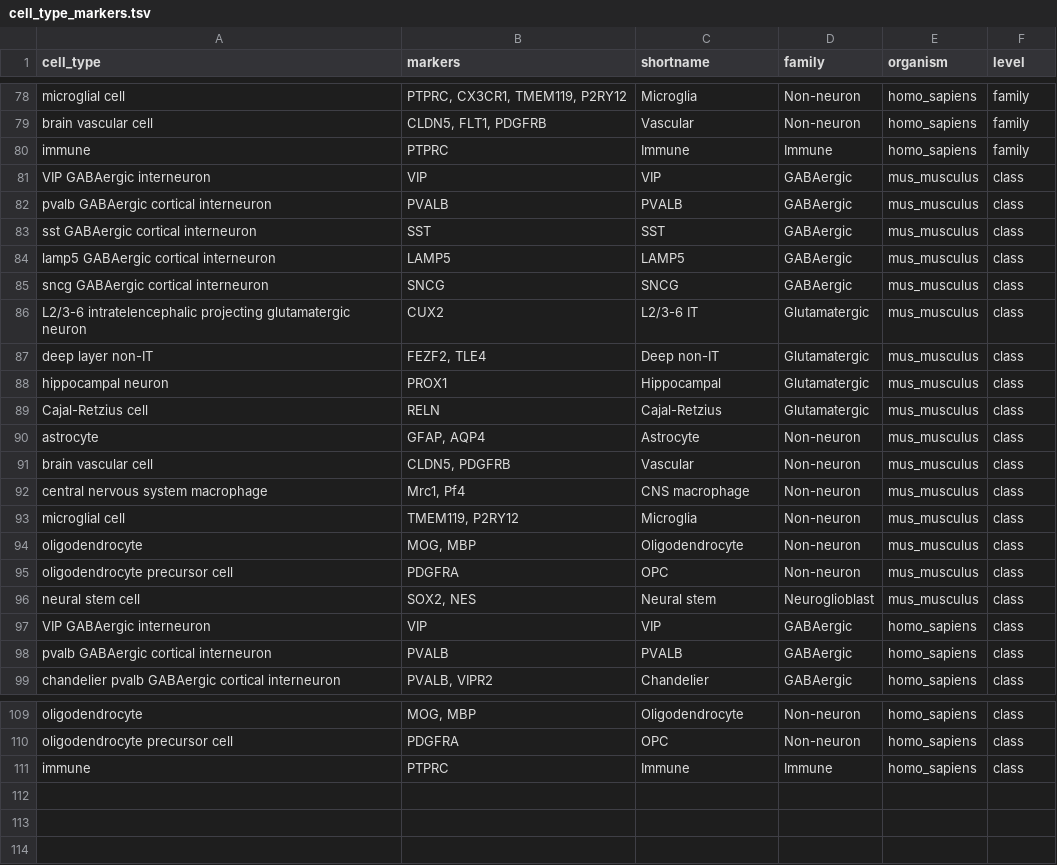
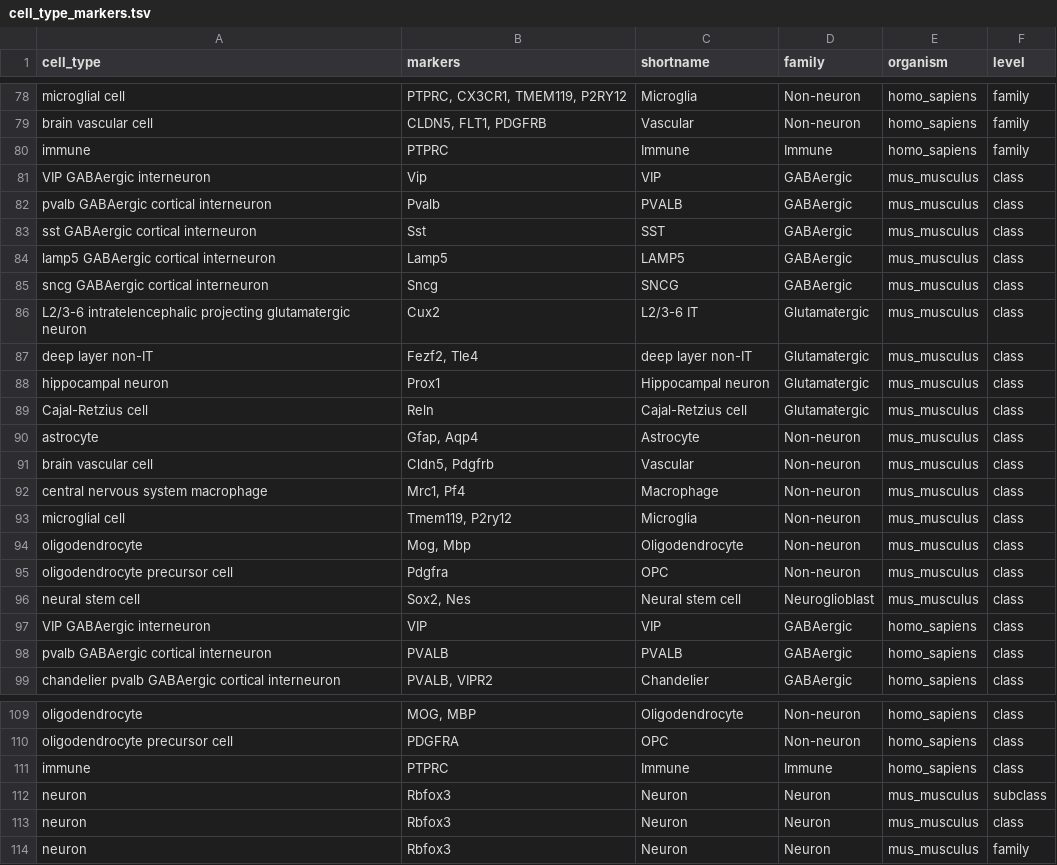
Before and after one commit to PavlidisLab/sc-annotation-pipeline, a TSV file: assets/cell_type_markers.tsv, drawn as a sheet; only a part is shown, gaps mark what is left out; the diff covers the shown part only.

Commit message:
use mouse gene case and taxonomy shortnames in markers, add neuron rows, set mouse subsample_ref to 100

```diff
--- a/assets/cell_type_markers.tsv
+++ b/assets/cell_type_markers.tsv
@@ -80,18 +80,18 @@ brain vascular cell	CLDN5, FLT1, PDGFRB	Vascular	Non-neuron	homo_sapiens	family
 immune	PTPRC	Immune	Immune	homo_sapiens	family
-VIP GABAergic interneuron	VIP	VIP	GABAergic	mus_musculus	class
-pvalb GABAergic cortical interneuron	PVALB	PVALB	GABAergic	mus_musculus	class
-sst GABAergic cortical interneuron	SST	SST	GABAergic	mus_musculus	class
-lamp5 GABAergic cortical interneuron	LAMP5	LAMP5	GABAergic	mus_musculus	class
-sncg GABAergic cortical interneuron	SNCG	SNCG	GABAergic	mus_musculus	class
-L2/3-6 intratelencephalic projecting glutamatergic neuron	CUX2	L2/3-6 IT	Glutamatergic	mus_musculus	class
-deep layer non-IT	FEZF2, TLE4	Deep non-IT	Glutamatergic	mus_musculus	class
-hippocampal neuron	PROX1	Hippocampal	Glutamatergic	mus_musculus	class
-Cajal-Retzius cell	RELN	Cajal-Retzius	Glutamatergic	mus_musculus	class
-astrocyte	GFAP, AQP4	Astrocyte	Non-neuron	mus_musculus	class
-brain vascular cell	CLDN5, PDGFRB	Vascular	Non-neuron	mus_musculus	class
-central nervous system macrophage	Mrc1, Pf4	CNS macrophage	Non-neuron	mus_musculus	class
-microglial cell	TMEM119, P2RY12	Microglia	Non-neuron	mus_musculus	class
-oligodendrocyte	MOG, MBP	Oligodendrocyte	Non-neuron	mus_musculus	class
-oligodendrocyte precursor cell	PDGFRA	OPC	Non-neuron	mus_musculus	class
-neural stem cell	SOX2, NES	Neural stem	Neuroglioblast	mus_musculus	class
+VIP GABAergic interneuron	Vip	VIP	GABAergic	mus_musculus	class
+pvalb GABAergic cortical interneuron	Pvalb	PVALB	GABAergic	mus_musculus	class
+sst GABAergic cortical interneuron	Sst	SST	GABAergic	mus_musculus	class
+lamp5 GABAergic cortical interneuron	Lamp5	LAMP5	GABAergic	mus_musculus	class
+sncg GABAergic cortical interneuron	Sncg	SNCG	GABAergic	mus_musculus	class
+L2/3-6 intratelencephalic projecting glutamatergic neuron	Cux2	L2/3-6 IT	Glutamatergic	mus_musculus	class
+deep layer non-IT	Fezf2, Tle4	deep layer non-IT	Glutamatergic	mus_musculus	class
+hippocampal neuron	Prox1	Hippocampal neuron	Glutamatergic	mus_musculus	class
+Cajal-Retzius cell	Reln	Cajal-Retzius cell	Glutamatergic	mus_musculus	class
+astrocyte	Gfap, Aqp4	Astrocyte	Non-neuron	mus_musculus	class
+brain vascular cell	Cldn5, Pdgfrb	Vascular	Non-neuron	mus_musculus	class
+central nervous system macrophage	Mrc1, Pf4	Macrophage	Non-neuron	mus_musculus	class
+microglial cell	Tmem119, P2ry12	Microglia	Non-neuron	mus_musculus	class
+oligodendrocyte	Mog, Mbp	Oligodendrocyte	Non-neuron	mus_musculus	class
+oligodendrocyte precursor cell	Pdgfra	OPC	Non-neuron	mus_musculus	class
+neural stem cell	Sox2, Nes	Neural stem cell	Neuroglioblast	mus_musculus	class
 VIP GABAergic interneuron	VIP	VIP	GABAergic	homo_sapiens	class
@@ -111 +111,4 @@ oligodendrocyte precursor cell	PDGFRA	OPC	Non-neuron	homo_sapiens	class
 immune	PTPRC	Immune	Immune	homo_sapiens	class
+neuron	Rbfox3	Neuron	Neuron	mus_musculus	subclass
+neuron	Rbfox3	Neuron	Neuron	mus_musculus	class
+neuron	Rbfox3	Neuron	Neuron	mus_musculus	family
```
Also changed, not shown: 46 edited cells elsewhere in this file, 5 other files.
